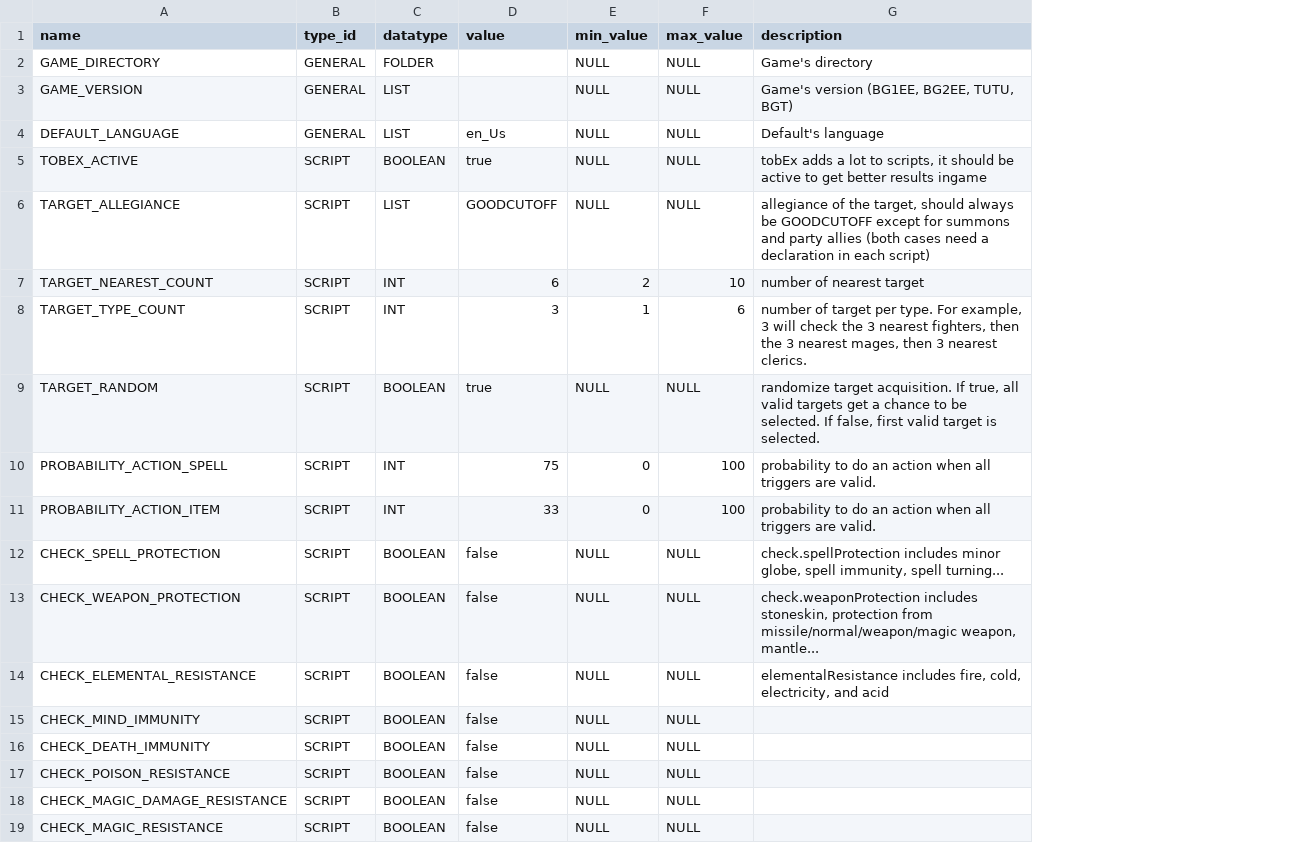
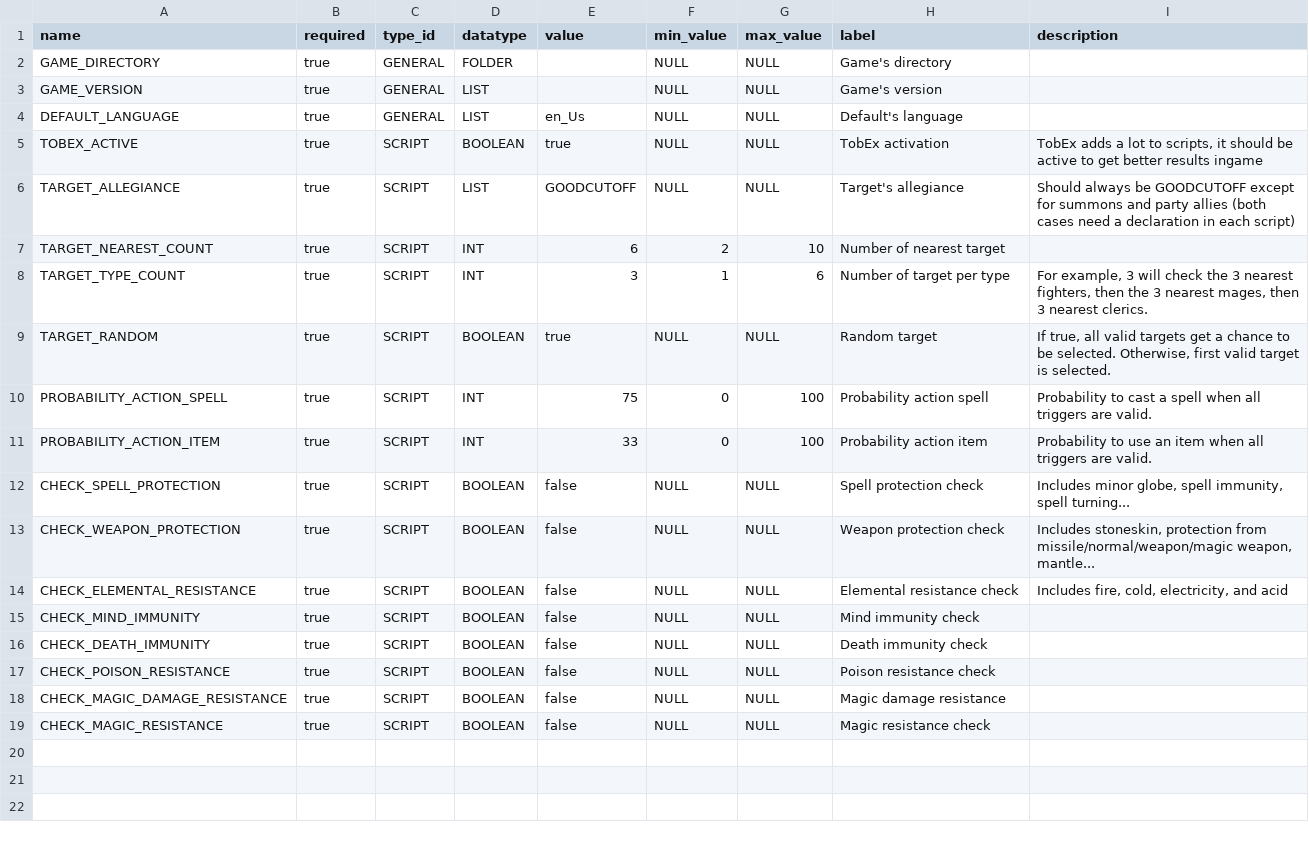
Before and after one commit to arnaudpourbaix/creature-editor, a CSV file: creature-editor-core/src/main/resources/db/csv/editor/parameter.csv, drawn as a sheet; addresses are those after the commit; the diff names each change by its address in the sheet, - before the commit and + after, or states it on an @@ line.

```diff
--- a/creature-editor-core/src/main/resources/db/csv/editor/parameter.csv
+++ b/creature-editor-core/src/main/resources/db/csv/editor/parameter.csv
+column B (required), rows 2-19: all true
+column H (label), rows 2-19: Game's directory | Game's version | Default's language | TobEx activation | Target's allegiance | Number of nearest target | Number of target per type | Random target | Probability action spell | Probability action item | Spell protection check | Weapon protection check | Elemental resistance check | Mind immunity check | Death immunity check | Poison resistance check | Magic damage resistance | Magic resistance check
-I2 (description): Game's directory
+I2 (description): (empty)
-I3 (description): Game's version (BG1EE, BG2EE, TUTU, BGT)
+I3 (description): (empty)
-I4 (description): Default's language
+I4 (description): (empty)
-I5 (description): tobEx adds a…
+I5 (description): TobEx adds a…
-I6 (description): allegiance of the target, should always be…
+I6 (description): Should always be…
-I7 (description): number of nearest target
+I7 (description): (empty)
-I8 (description): number of target per type. For example,…
+I8 (description): For example,…
-I9 (description): randomize target acquisition. If true, all valid targets get a chance to be selected. If false, first valid…
+I9 (description): If true, all valid targets get a chance to be selected. Otherwise, first valid…
-I10 (description): probability to do an action when all…
+I10 (description): Probability to cast a spell when all…
-I11 (description): probability to do an action when all…
+I11 (description): Probability to use an item when all…
-I12 (description): check.spellProtection includes minor globe,…
+I12 (description): Includes minor globe,…
-I13 (description): check.weaponProtection includes stoneskin, protection…
+I13 (description): Includes stoneskin, protection…
-I14 (description): elementalResistance includes fire, cold,…
+I14 (description): Includes fire, cold,…
```
Also changed, not shown: 28 other files.
